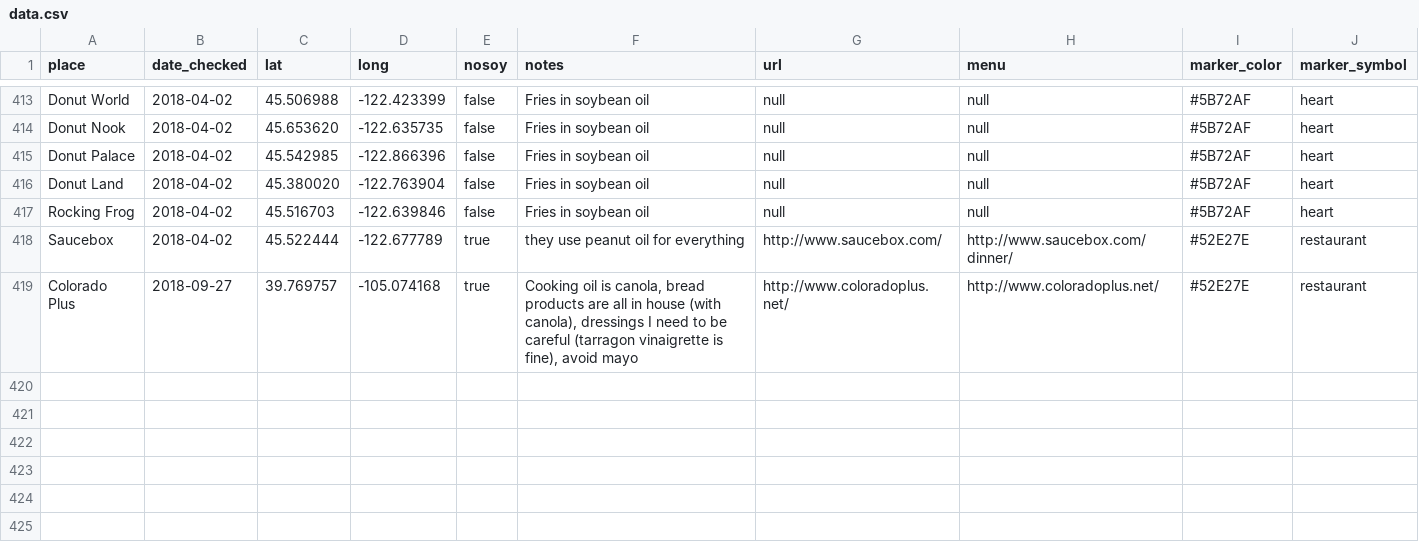
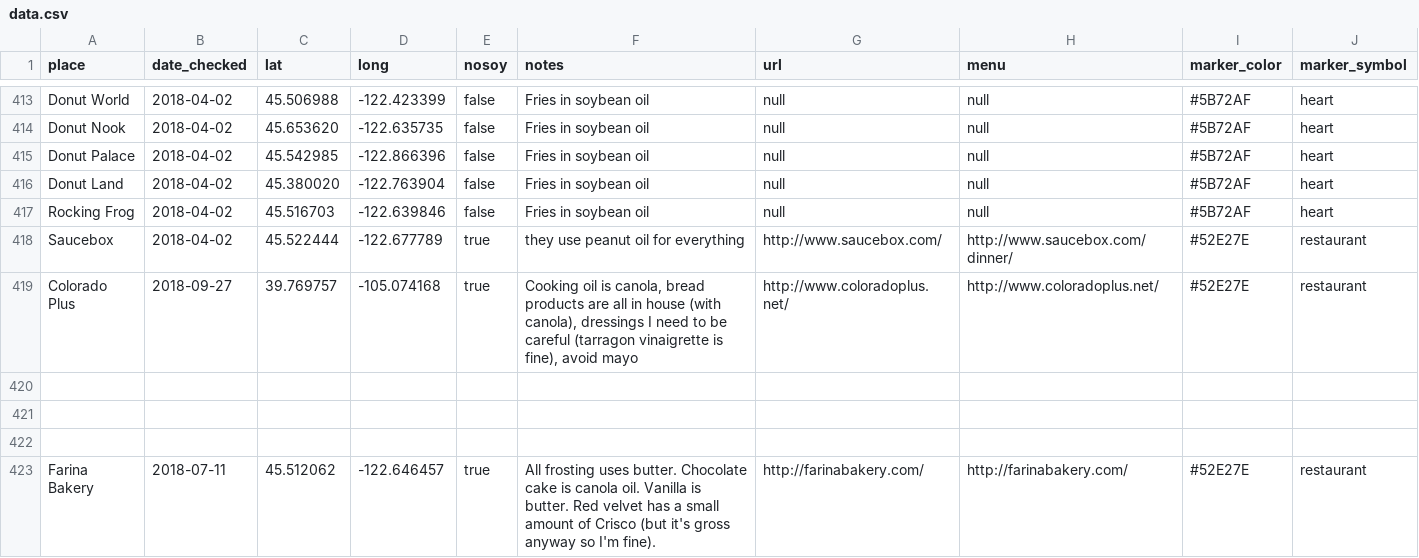
Before and after one commit to sckott/soylocs, a CSV file: data.csv, drawn as a sheet; only a part is shown, gaps mark what is left out; the diff names each change by its address in the sheet, - before the commit and + after, or states it on an @@ line.

```diff
--- a/data.csv
+++ b/data.csv
+row 420: (empty)
+row 421: (empty)
+row 422: (empty)
+row 423: Farina Bakery | 2018-07-11 | 45.512062 | -122.646457 | true | All frosting uses butter. Chocolate cake is canola oil. Vanilla is butter. Red velvet has a small amount of Crisco (but it's gross anyway so I'm fine). | http://farinabakery.com/ | http://farinabakery.com/ | #52E27E | restaurant
```
Also changed, not shown: 1 other file.
